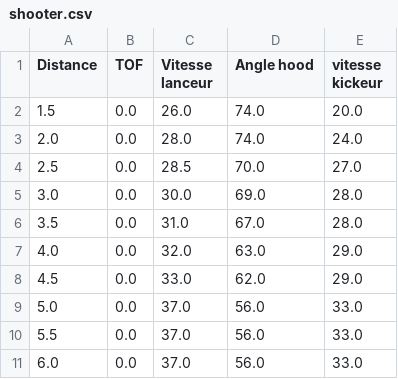
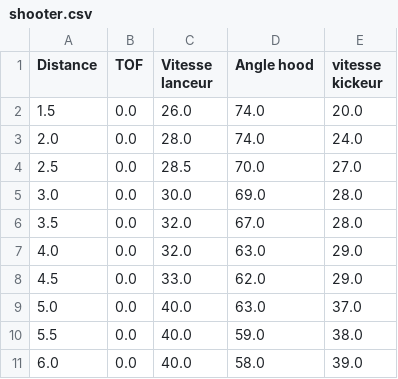
Before and after one commit to huskies5439/Rebuilt2026, a CSV file: src/main/deploy/shooter.csv, drawn as a sheet.

```diff
--- a/src/main/deploy/shooter.csv
+++ b/src/main/deploy/shooter.csv
@@ -5,7 +5,7 @@ Distance,TOF,Vitesse lanceur, Angle hood, vitesse kickeur
 3.0,0.0,30.0,69.0,28.0
-3.5,0.0,31.0,67.0,28.0
+3.5,0.0,32.0,67.0,28.0
 4.0,0.0,32.0,63.0,29.0
 4.5,0.0,33.0,62.0,29.0
-5.0,0.0,37.0,56.0,33.0
-5.5,0.0,37.0,56.0,33.0
-6.0,0.0,37.0,56.0,33.0
+5.0,0.0,40.0,63.0,37.0
+5.5,0.0,40.0,59.0,38.0
+6.0,0.0,40.0,58.0,39.0
```
Also changed, not shown: 10 other files.
